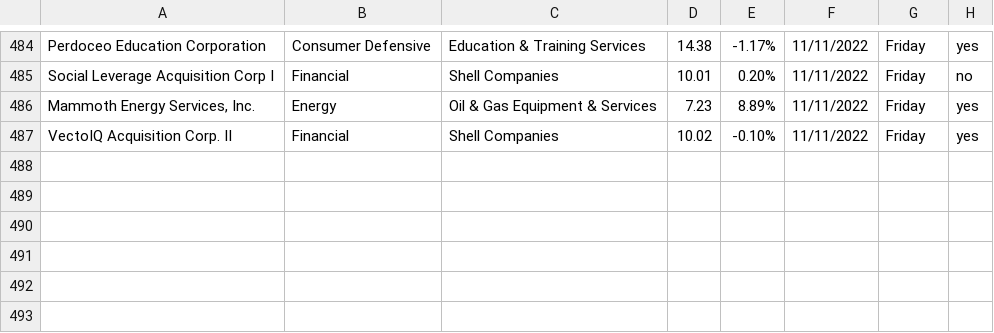
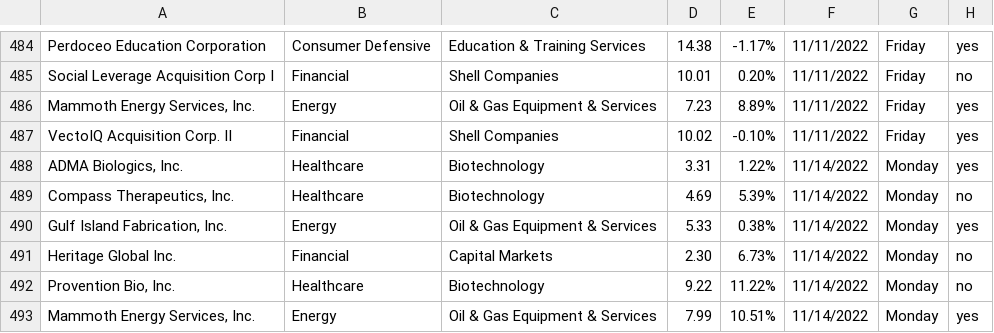
Before and after one commit to Ic3dThi/RecordPennyStocks, a CSV file: Pennystock.csv, drawn as a sheet; only a part is shown, gaps mark what is left out.

```diff
--- a/Pennystock.csv
+++ b/Pennystock.csv
@@ -487 +487,7 @@ Social Leverage Acquisition Corp I,Financial,Shell Companies,10.01,0.20%,11/11/2
 VectoIQ Acquisition Corp. II,Financial,Shell Companies,10.02,-0.10%,11/11/2022,Friday,yes
+"ADMA Biologics, Inc.",Healthcare,Biotechnology,3.31,1.22%,11/14/2022,Monday,yes
+"Compass Therapeutics, Inc.",Healthcare,Biotechnology,4.69,5.39%,11/14/2022,Monday,no
+"Gulf Island Fabrication, Inc.",Energy,Oil & Gas Equipment & Services,5.33,0.38%,11/14/2022,Monday,yes
+Heritage Global Inc.,Financial,Capital Markets,2.30,6.73%,11/14/2022,Monday,no
+"Provention Bio, Inc.",Healthcare,Biotechnology,9.22,11.22%,11/14/2022,Monday,no
+"Mammoth Energy Services, Inc.",Energy,Oil & Gas Equipment & Services,7.99,10.51%,11/14/2022,Monday,yes
```
